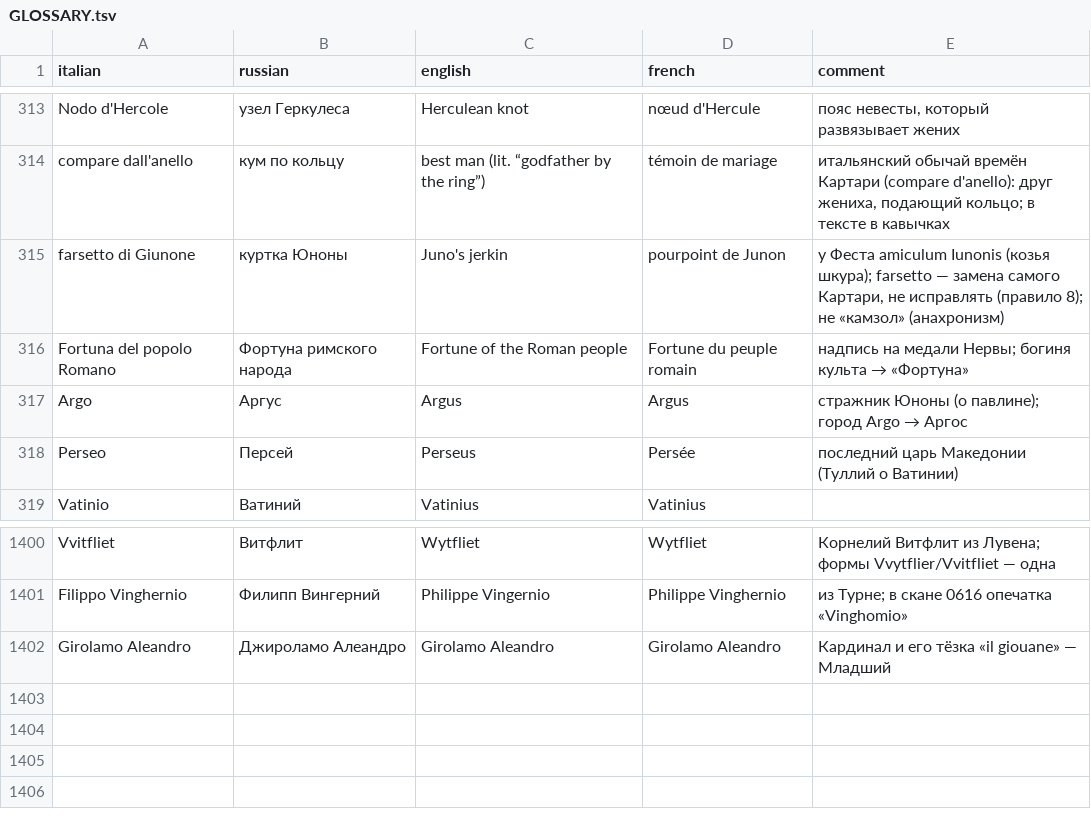
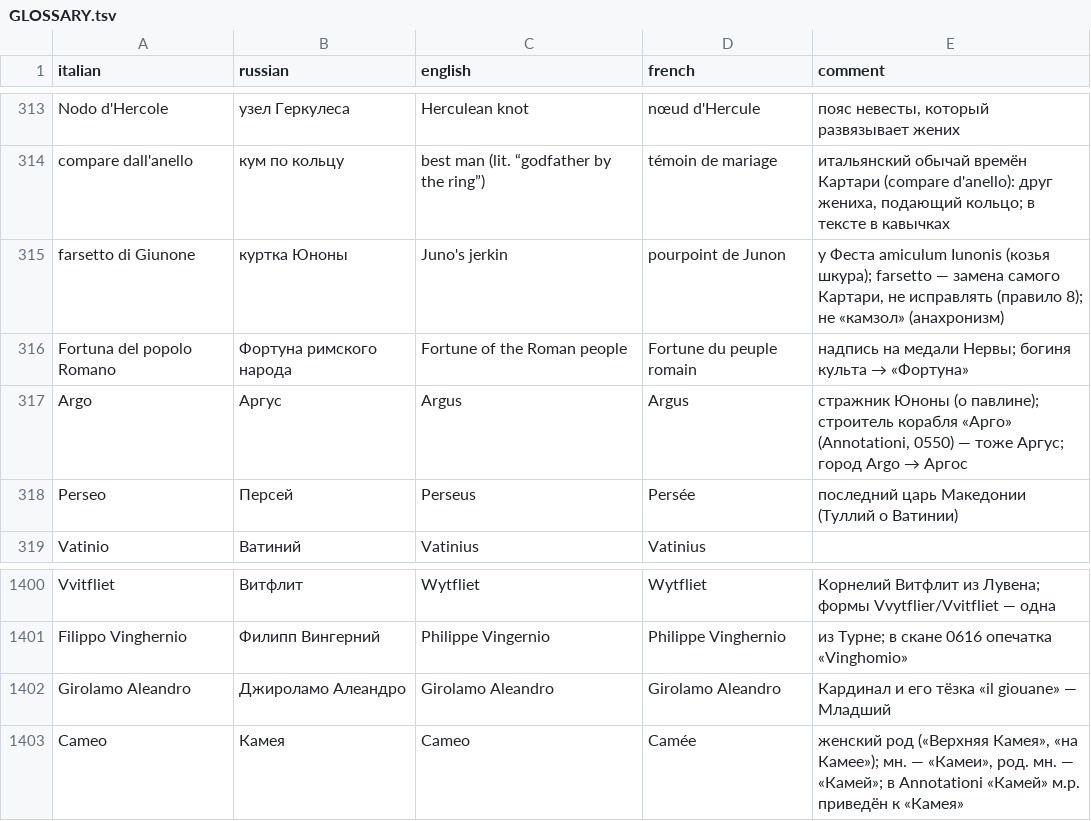
Before and after one commit to nfhours/library, a TSV file: books/cartari/_translation/GLOSSARY.tsv, drawn as a sheet; only a part is shown, gaps mark what is left out.

```diff
--- a/books/cartari/_translation/GLOSSARY.tsv
+++ b/books/cartari/_translation/GLOSSARY.tsv
@@ -316,3 +316,3 @@ farsetto di Giunone	куртка Юноны	Juno's jerkin	pourpoint de Junon	у
 Fortuna del popolo Romano	Фортуна римского народа	Fortune of the Roman people	Fortune du peuple romain	надпись на медали Нервы; богиня культа → «Фортуна»
-Argo	Аргус	Argus	Argus	стражник Юноны (о павлине); город Argo → Аргос
+Argo	Аргус	Argus	Argus	стражник Юноны (о павлине); строитель корабля «Арго» (Annotationi, 0550) — тоже Аргус; город Argo → Аргос
 Perseo	Персей	Perseus	Persée	последний царь Македонии (Туллий о Ватинии)
@@ -1402 +1402,2 @@ Filippo Vinghernio	Филипп Вингерний	Philippe Vingernio	Philippe V
 Girolamo Aleandro	Джироламо Алеандро	Girolamo Aleandro	Girolamo Aleandro	Кардинал и его тёзка «il giouane» — Младший
+Cameo	Камея	Cameo	Camée	женский род («Верхняя Камея», «на Камее»); мн. — «Камеи», род. мн. — «Камей»; в Annotationi «Камей» м.р. приведён к «Камея»
```
Also changed, not shown: 2 other files.
